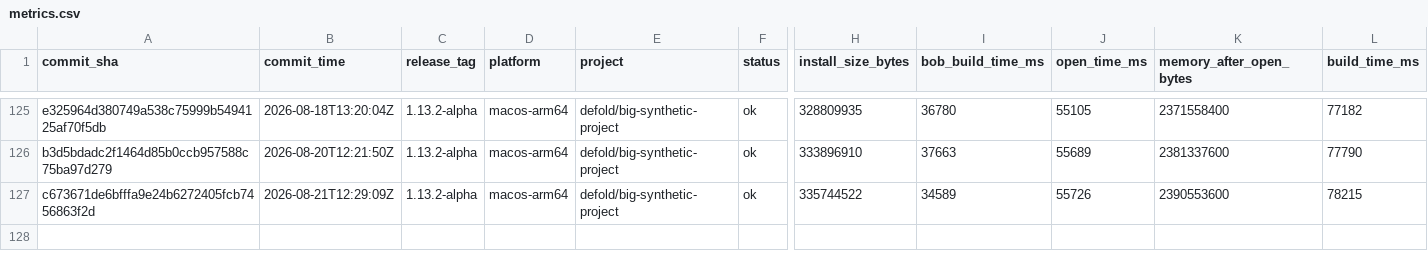
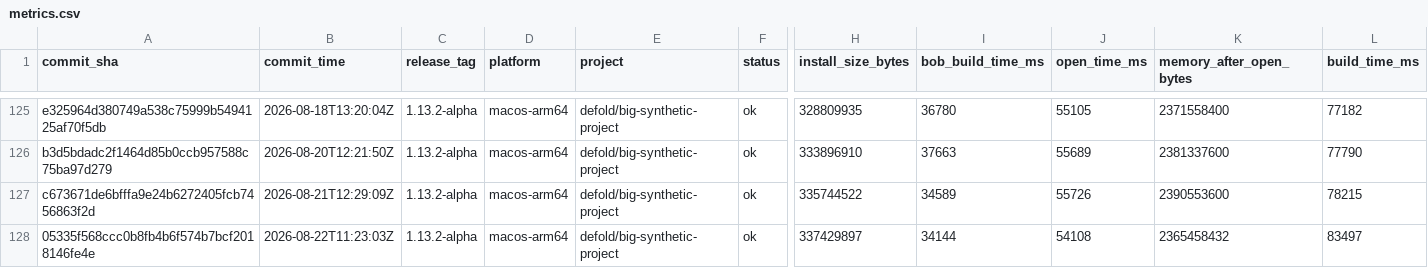
Before and after one commit to defold/tool-metrics, a CSV file: data/metrics.csv, drawn as a sheet; only a part is shown, gaps mark what is left out; rows hold the shown columns only; the diff names each change by its address in the sheet, - before the commit and + after, or states it on an @@ line.

```diff
--- a/data/metrics.csv
+++ b/data/metrics.csv
+row 128: 05335f568ccc0b8fb4b6f574b7bcf2018146fe4e | 2026-08-22T11:23:03Z | 1.13.2-alpha | macos-arm64 | defold/big-synthetic-project | ok | 337429897 | 34144 | 54108 | 2365458432 | 83497
```
Also changed, not shown: 7 other files.
